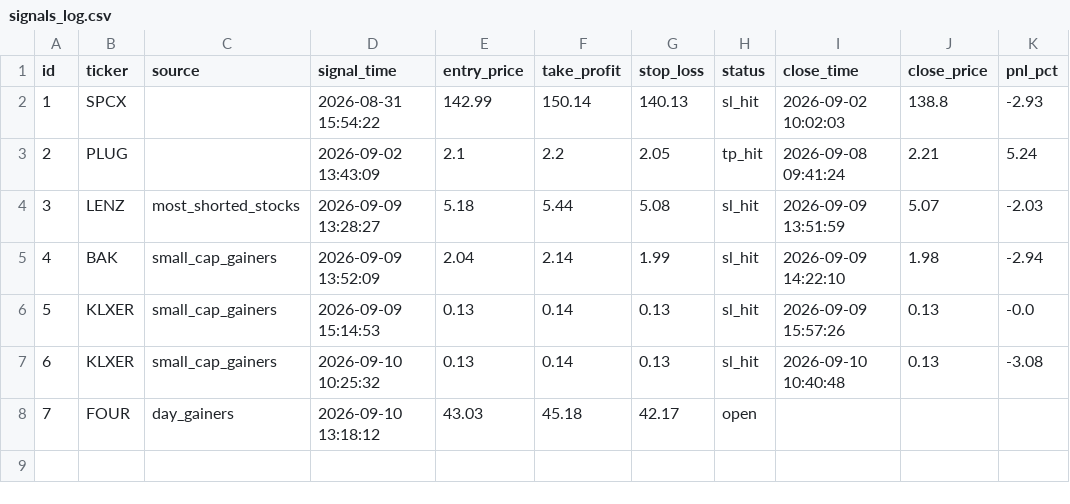
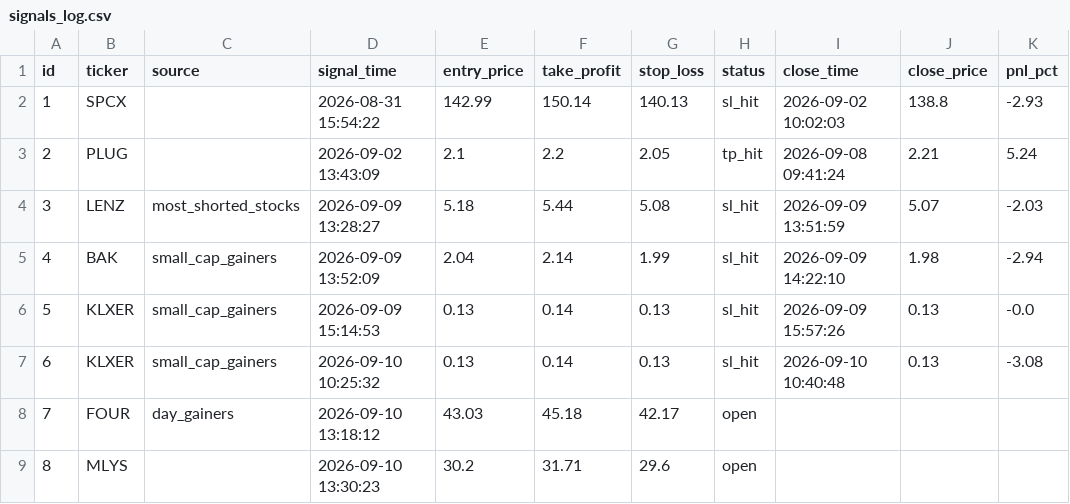
Before and after one commit to emrem2382-byte/daytrading, a CSV file: signals_log.csv, drawn as a sheet.

```diff
--- a/signals_log.csv
+++ b/signals_log.csv
@@ -8 +8,2 @@ id,ticker,source,signal_time,entry_price,take_profit,stop_loss,status,close_time
 7,FOUR,day_gainers,2026-09-10 13:18:12,43.03,45.18,42.17,open,,,
+8,MLYS,,2026-09-10 13:30:23,30.2,31.71,29.6,open,,,
```
Also changed, not shown: 1 other file.
